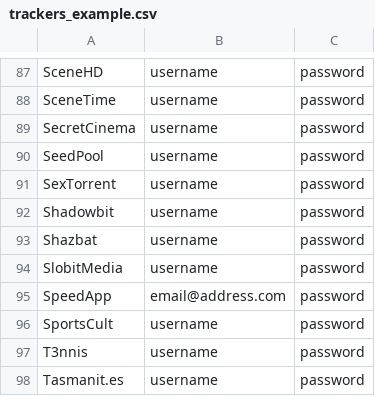
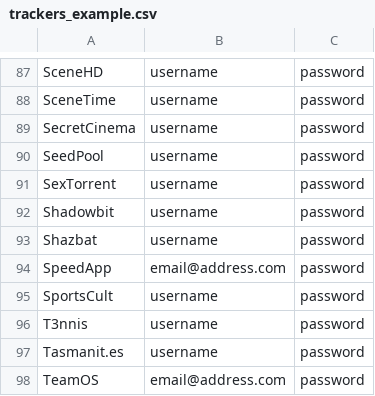
Before and after one commit to zodac/tracker-profiles, a CSV file: trackers_example.csv, drawn as a sheet; only a part is shown, gaps mark what is left out; the shorter side is filled out with more unchanged rows; the diff names each change by its address in the sheet, - before the commit and + after, or states it on an @@ line.

Commit message:
[Removal] SlobitMedia dead

```diff
--- a/trackers_example.csv
+++ b/trackers_example.csv
-row 94: SlobitMedia | username | password
```
Also changed, not shown: 3 other files.
